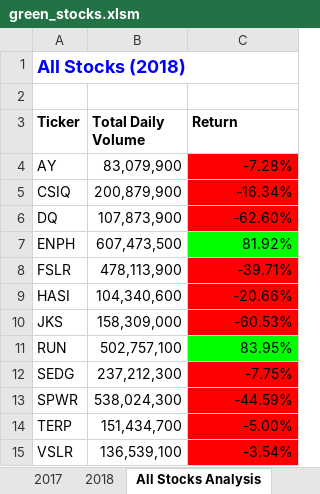
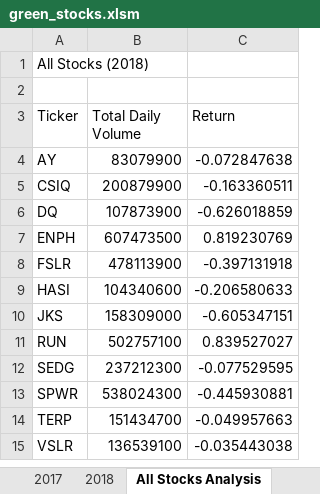
Before and after one commit to eldarias/stock-analysis, an Excel workbook: green_stocks.xlsm, sheet All Stocks Analysis, drawn as a sheet; values as stored, in another font and other column widths than the file's, no borders; charts and pictures not drawn; the diff names each change by its address in the sheet, - before the commit and + after, or states it on an @@ line.

Commit message:
2.5.2 Skilldrill InputBox added

```diff
--- a/green_stocks.xlsm (sheet All Stocks Analysis)
+++ b/green_stocks.xlsm (sheet All Stocks Analysis)
@@ A1 bold: on → off, text colour: #0000FF → black, text size: smaller @@
-A3:C3 bold: on
+A3:C3 bold: off
-B4 (Total Daily Volume): 83,079,900
+B4 (Total Daily Volume): 83079900
-C4 (Return): -7.28%
+C4 (Return): -0.072847638
-C4:C6 fill: #FF0000
+C4:C6 fill: none
-B5 (Total Daily Volume): 200,879,900
+B5 (Total Daily Volume): 200879900
-C5 (Return): -16.34%
+C5 (Return): -0.163360511
-B6 (Total Daily Volume): 107,873,900
+B6 (Total Daily Volume): 107873900
-C6 (Return): -62.60%
+C6 (Return): -0.626018859
-B7 (Total Daily Volume): 607,473,500
+B7 (Total Daily Volume): 607473500
-C7 (Return): 81.92%
+C7 (Return): 0.819230769
-C7 fill: #00FF00
+C7 fill: none
-B8 (Total Daily Volume): 478,113,900
+B8 (Total Daily Volume): 478113900
-C8 (Return): -39.71%
+C8 (Return): -0.397131918
-C8:C10 fill: #FF0000
+C8:C10 fill: none
-B9 (Total Daily Volume): 104,340,600
+B9 (Total Daily Volume): 104340600
-C9 (Return): -20.66%
+C9 (Return): -0.206580633
-B10 (Total Daily Volume): 158,309,000
+B10 (Total Daily Volume): 158309000
-C10 (Return): -60.53%
+C10 (Return): -0.605347151
-B11 (Total Daily Volume): 502,757,100
+B11 (Total Daily Volume): 502757100
-C11 (Return): 83.95%
+C11 (Return): 0.839527027
-C11 fill: #00FF00
+C11 fill: none
-B12 (Total Daily Volume): 237,212,300
+B12 (Total Daily Volume): 237212300
-C12 (Return): -7.75%
+C12 (Return): -0.077529595
-C12:C15 fill: #FF0000
+C12:C15 fill: none
-B13 (Total Daily Volume): 538,024,300
+B13 (Total Daily Volume): 538024300
-C13 (Return): -44.59%
+C13 (Return): -0.445930881
-B14 (Total Daily Volume): 151,434,700
+B14 (Total Daily Volume): 151434700
-C14 (Return): -5.00%
+C14 (Return): -0.049957663
-B15 (Total Daily Volume): 136,539,100
+B15 (Total Daily Volume): 136539100
-C15 (Return): -3.54%
+C15 (Return): -0.035443038
```
Also changed, not shown: charts or pictures.
